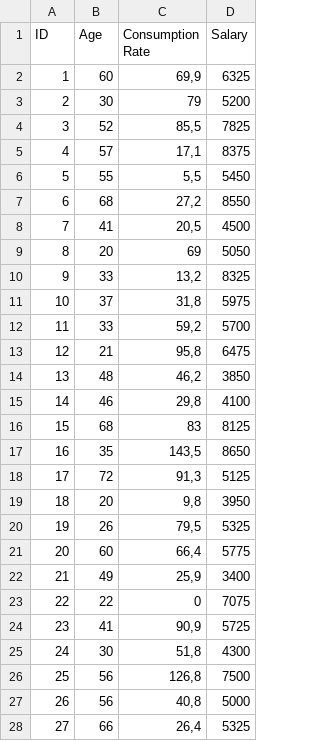
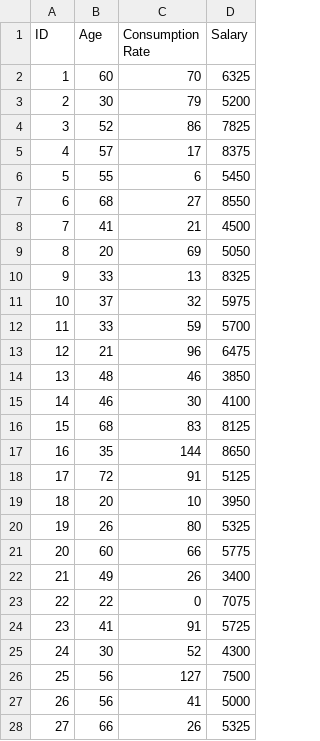
Before and after one commit to recepsirin/Machine_Learning_Algorithms, a CSV file: clustering_algorithms/k-means/customers.csv, drawn as a sheet; only a part is shown; the diff covers the shown part only.

Commit message:
customers data set added for unsupervised learning algorithms

```diff
--- a/clustering_algorithms/k-means/customers.csv
+++ b/clustering_algorithms/k-means/customers.csv
@@ -1,28 +1,28 @@
 ID,Age,Consumption Rate,Salary
-1,60,"69,9",6325
+1,60,70,6325
 2,30,79,5200
-3,52,"85,5",7825
-4,57,"17,1",8375
-5,55,"5,5",5450
-6,68,"27,2",8550
-7,41,"20,5",4500
+3,52,86,7825
+4,57,17,8375
+5,55,6,5450
+6,68,27,8550
+7,41,21,4500
 8,20,69,5050
-9,33,"13,2",8325
-10,37,"31,8",5975
-11,33,"59,2",5700
-12,21,"95,8",6475
-13,48,"46,2",3850
-14,46,"29,8",4100
+9,33,13,8325
+10,37,32,5975
+11,33,59,5700
+12,21,96,6475
+13,48,46,3850
+14,46,30,4100
 15,68,83,8125
-16,35,"143,5",8650
-17,72,"91,3",5125
-18,20,"9,8",3950
-19,26,"79,5",5325
-20,60,"66,4",5775
-21,49,"25,9",3400
+16,35,144,8650
+17,72,91,5125
+18,20,10,3950
+19,26,80,5325
+20,60,66,5775
+21,49,26,3400
 22,22,0,7075
-23,41,"90,9",5725
-24,30,"51,8",4300
-25,56,"126,8",7500
-26,56,"40,8",5000
-27,66,"26,4",5325
+23,41,91,5725
+24,30,52,4300
+25,56,127,7500
+26,56,41,5000
+27,66,26,5325
```
Also changed, not shown: 152 edited cells elsewhere in this file.
